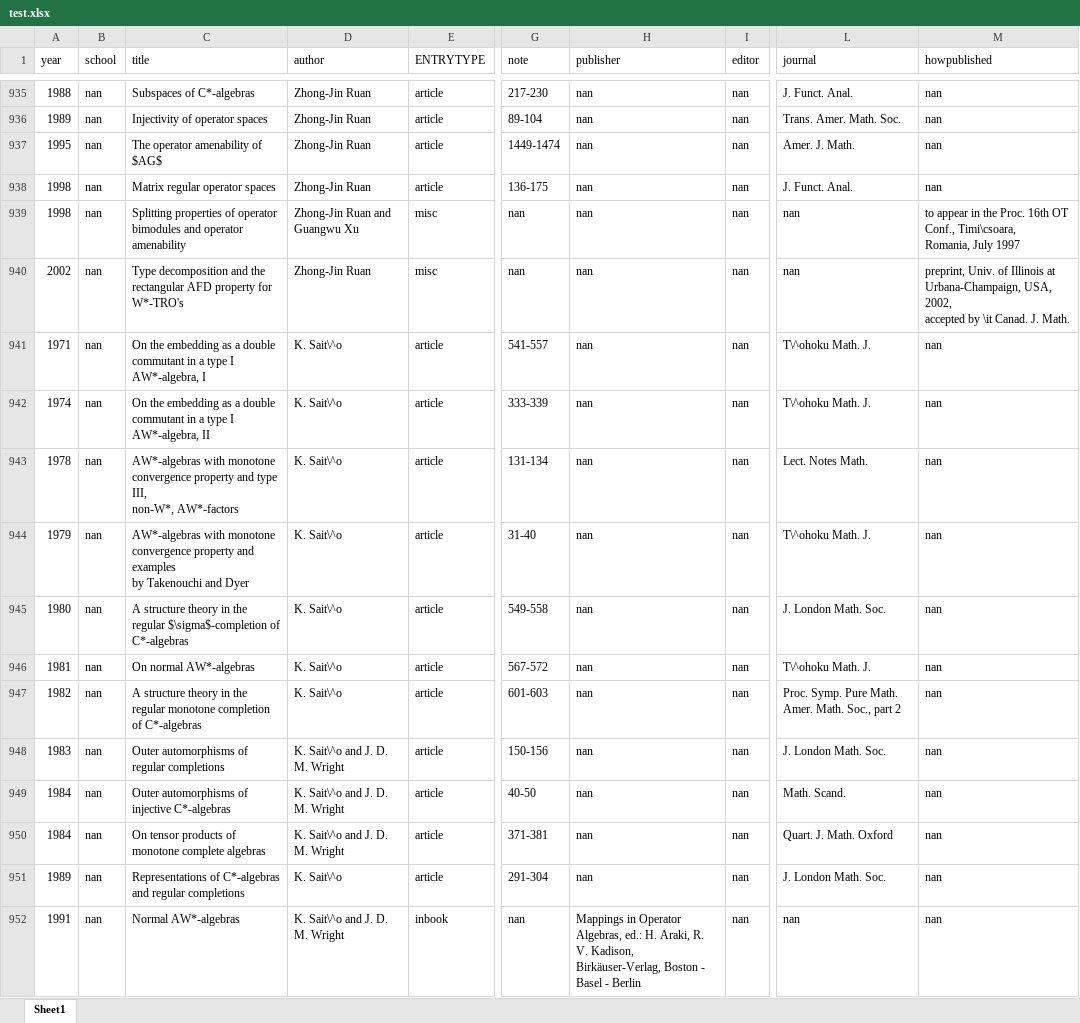
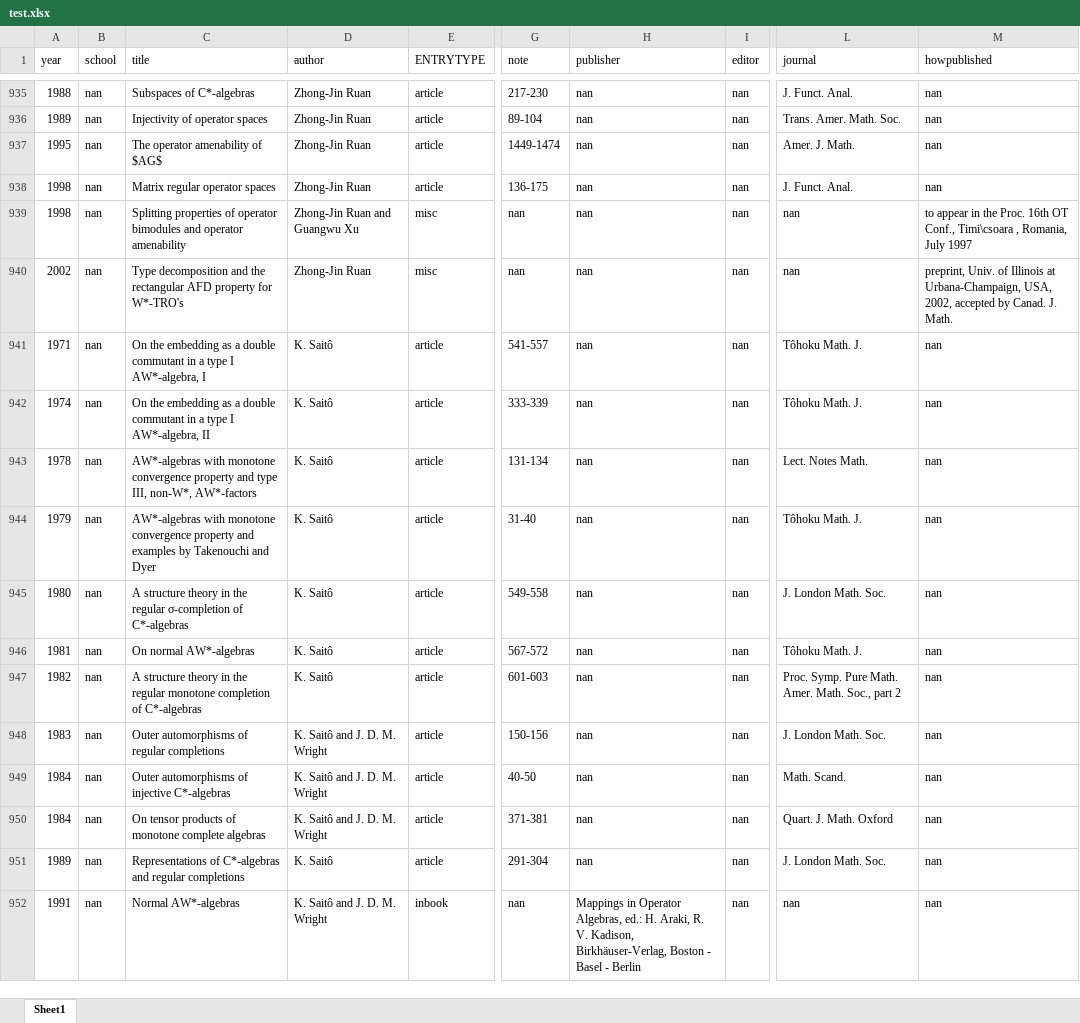
Before and after one commit to nstephens13/DBS-Bibtex-Projekt, an Excel workbook: data/test.xlsx, sheet Sheet1, drawn as a sheet; only a part is shown, gaps mark what is left out; values as stored, in another font and other column widths than the file's, no cell formats; ↵ is a line break in a cell; the diff covers the shown part only; the diff names each change by its address in the sheet, - before the commit and + after, or states it on an @@ line.

```diff
--- a/data/test.xlsx (sheet Sheet1)
+++ b/data/test.xlsx (sheet Sheet1)
-C939 (title): …operator ↵ amenability
+C939 (title): …operator amenability
-M939 (howpublished): …OT Conf., Timi\csoara, ↵ Romania, July…
+M939 (howpublished): …OT Conf., Timi\csoara , Romania, July…
-M940 (howpublished): …accepted by \it Canad. J.…
+M940 (howpublished): …accepted by Canad. J.…
-C941 (title): …AW*-algebra, I
+C941 (title): …AW*-algebra, I
-D941:D947 (author): K. Sait\^o
+D941:D947 (author): K. Saitô
-L941:L942 (journal): T\^ohoku Math. J.
+L941:L942 (journal): Tôhoku Math. J.
-C942 (title): …AW*-algebra, II
+C942 (title): …AW*-algebra, II
-C943 (title): …non-W*, AW*-factors
+C943 (title): …non-W*, AW*-factors
-C944 (title): …and Dyer
+C944 (title): …and Dyer
-L944 (journal): T\^ohoku Math. J.
+L944 (journal): Tôhoku Math. J.
-C945 (title): …the regular $\sigma$-completion of C*-algebras
+C945 (title): …the regular σ-completion of C*-algebras
-L946 (journal): T\^ohoku Math. J.
+L946 (journal): Tôhoku Math. J.
-D948:D950 (author): K. Sait\^o and J. D. M. Wright
+D948:D950 (author): K. Saitô and J. D. M. Wright
-D951 (author): K. Sait\^o
+D951 (author): K. Saitô
-D952 (author): K. Sait\^o and J. D. M. Wright
+D952 (author): K. Saitô and J. D. M. Wright
-H952 (publisher): …V. Kadison, ↵ Birkäuser-Verlag, Boston -…
+H952 (publisher): …V. Kadison, Birkhäuser-Verlag, Boston -…
```
Also changed, not shown: 949 edited cells elsewhere in this sheet, cell formats, 1 other file.
